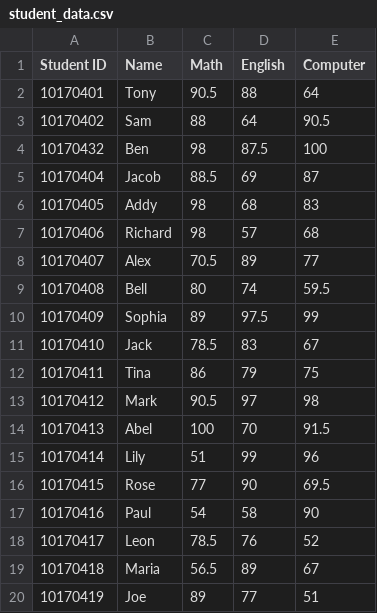
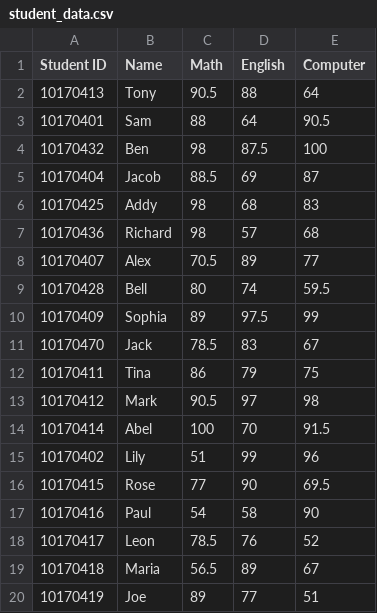
Before and after one commit to How-u-doing/CPlusPlus-Projects, a CSV file: SAMS_2.0/src/student_data.csv, drawn as a sheet; only a part is shown; the diff covers the shown part only.

```diff
--- a/SAMS_2.0/src/student_data.csv
+++ b/SAMS_2.0/src/student_data.csv
@@ -1,16 +1,16 @@
 Student ID,Name,Math,English,Computer
-10170401,Tony,90.5,88,64
-10170402,Sam,88,64,90.5
+10170413,Tony,90.5,88,64
+10170401,Sam,88,64,90.5
 10170432,Ben,98,87.5,100
 10170404,Jacob,88.5,69,87
-10170405,Addy,98,68,83
-10170406,Richard,98,57,68
+10170425,Addy,98,68,83
+10170436,Richard,98,57,68
 10170407,Alex,70.5,89,77
-10170408,Bell,80,74,59.5
+10170428,Bell,80,74,59.5
 10170409,Sophia,89,97.5,99
-10170410,Jack,78.5,83,67
+10170470,Jack,78.5,83,67
 10170411,Tina,86,79,75
 10170412,Mark,90.5,97,98
-10170413,Abel,100,70,91.5
-10170414,Lily,51,99,96
+10170414,Abel,100,70,91.5
+10170402,Lily,51,99,96
 10170415,Rose,77,90,69.5
```
Also changed, not shown: 6 edited cells elsewhere in this file, SAMS_2.0/src/sorted_by_sum.csv, 4 other files.
